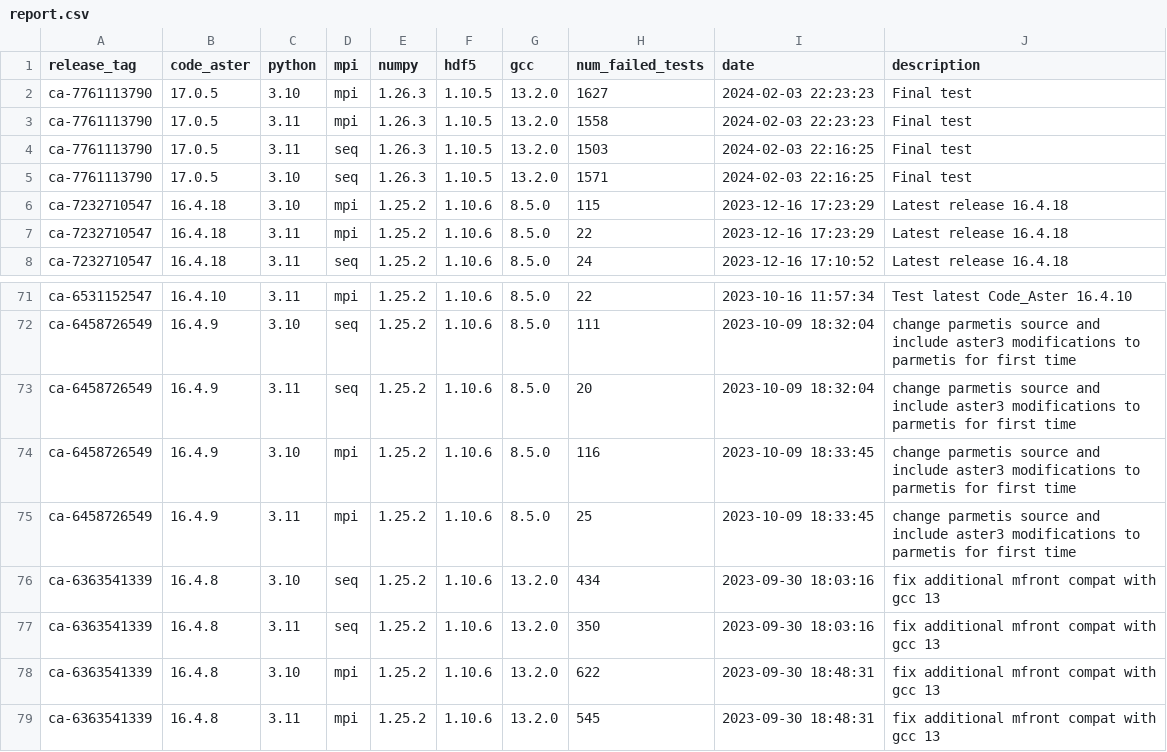
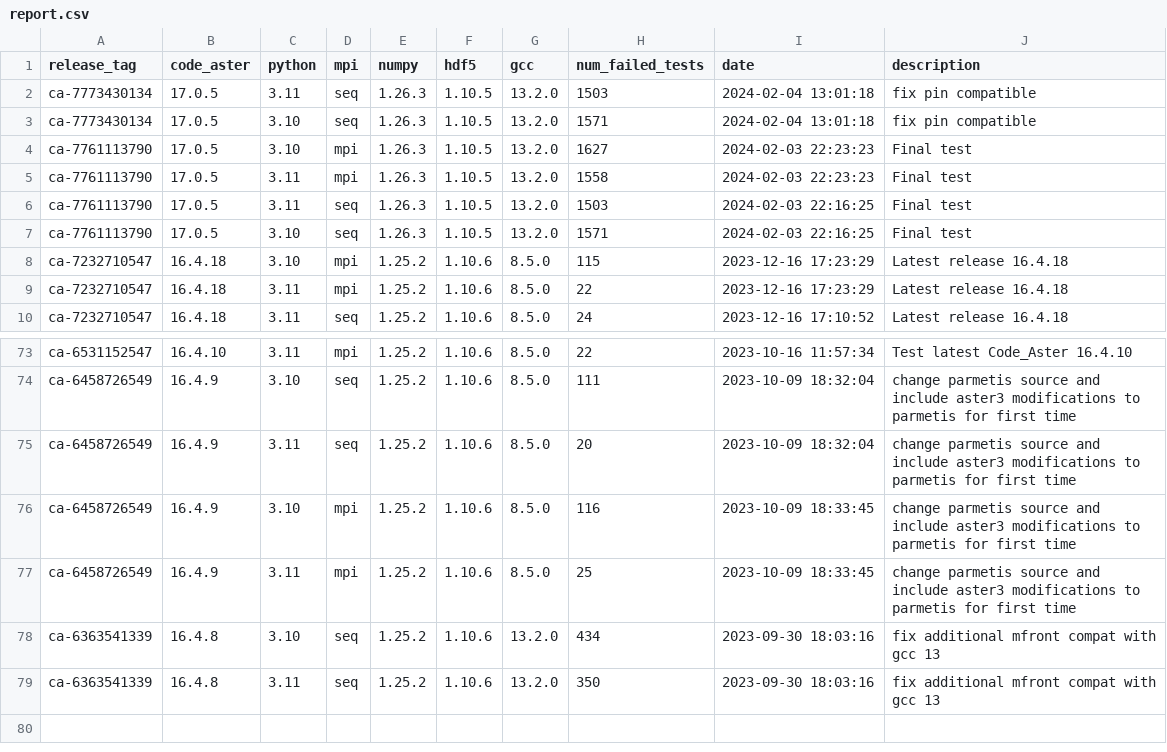
Before and after one commit to Krande/condapackaging, a CSV file: src/code_aster/.tests/report.csv, drawn as a sheet; only a part is shown, gaps mark what is left out; removed rows and columns are numbered as before the commit, all else as after; the diff names each change by its address in the sheet, - before the commit and + after, or states it on an @@ line.

```diff
--- a/src/code_aster/.tests/report.csv
+++ b/src/code_aster/.tests/report.csv
+row 2: ca-7773430134 | 17.0.5 | 3.11 | seq | 1.26.3 | 1.10.5 | 13.2.0 | 1503 | 2024-02-04 13:01:18 | fix pin compatible
+row 3: ca-7773430134 | 17.0.5 | 3.10 | seq | 1.26.3 | 1.10.5 | 13.2.0 | 1571 | 2024-02-04 13:01:18 | fix pin compatible
-row 78: ca-6363541339 | 16.4.8 | 3.10 | mpi | 1.25.2 | 1.10.6 | 13.2.0 | 622 | 2023-09-30 18:48:31 | fix additional mfront compat with gcc 13
-row 79: ca-6363541339 | 16.4.8 | 3.11 | mpi | 1.25.2 | 1.10.6 | 13.2.0 | 545 | 2023-09-30 18:48:31 | fix additional mfront compat with gcc 13
```
Also changed, not shown: 3 other files.
